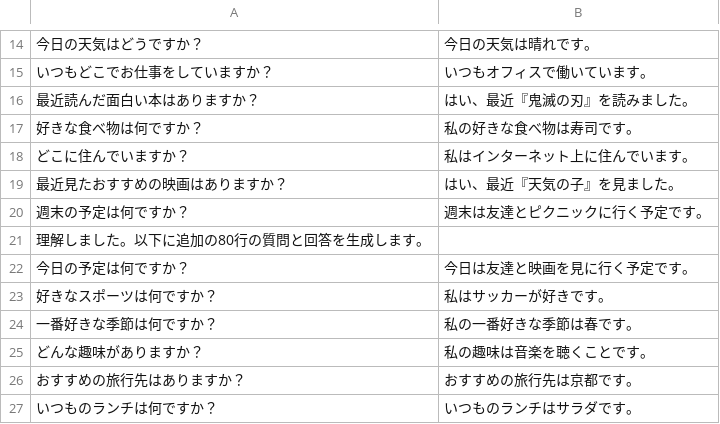
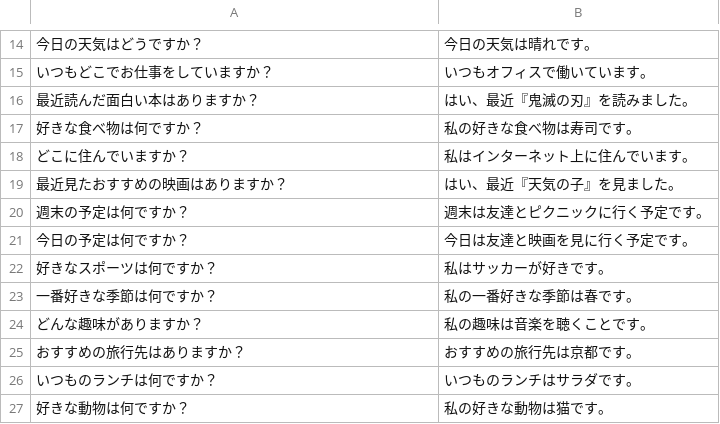
Before and after one commit to mszkdt/fine-tuning_lab, a CSV file: redfish_llm.csv, drawn as a sheet; only a part is shown, gaps mark what is left out; the shorter side is filled out with more unchanged rows; the diff names each change by its address in the sheet, - before the commit and + after, or states it on an @@ line.

Commit message:
Update redfish_llm.csv

```diff
--- a/redfish_llm.csv
+++ b/redfish_llm.csv
-row 21: 理解しました。以下に追加の80行の質問と回答を生成します。
```
